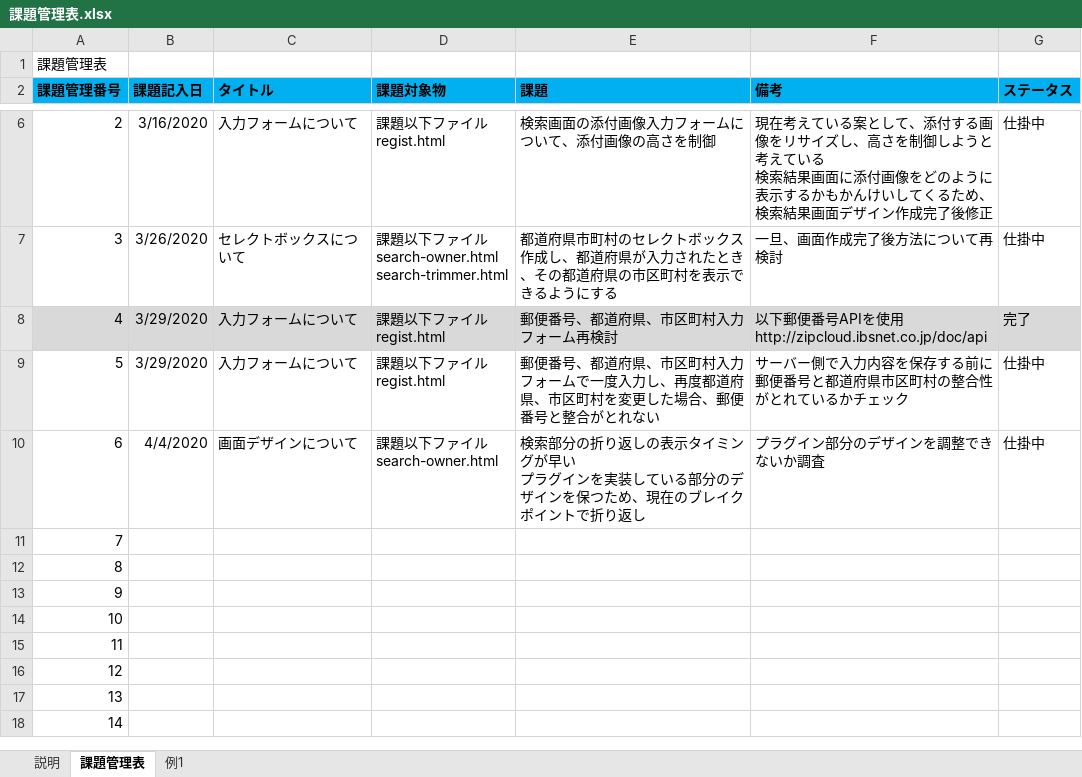
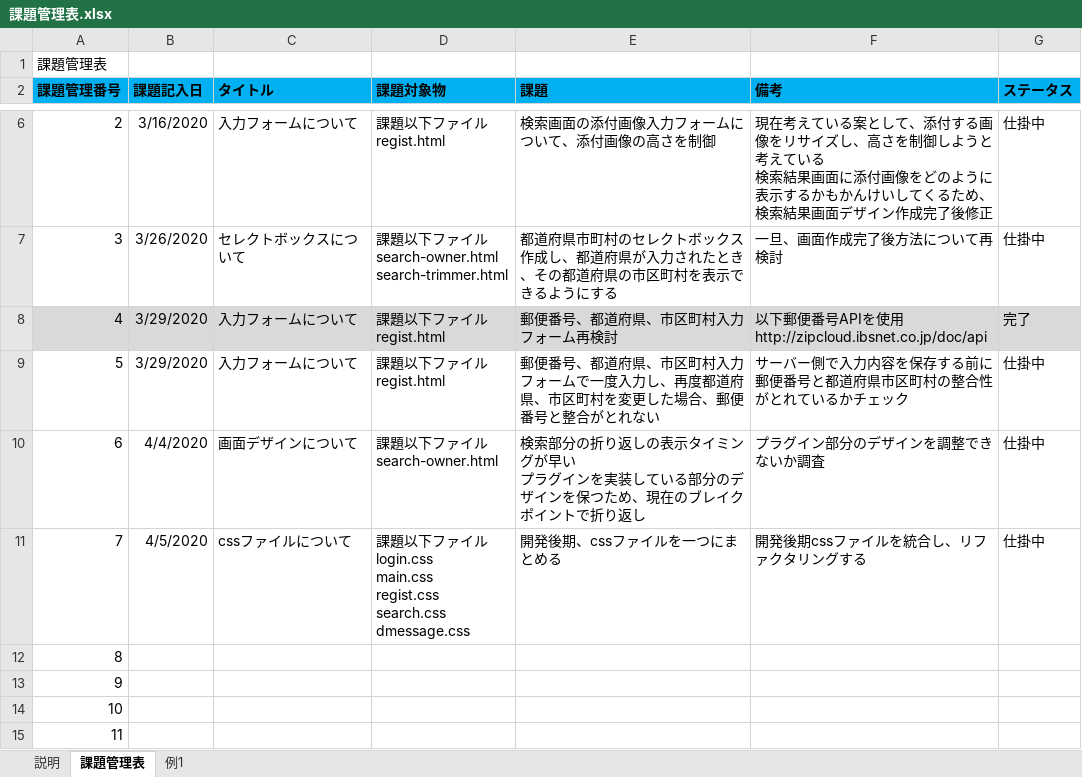
Before and after one commit to tsushoji/AniMatchProject-20200126, an Excel workbook: 04課題管理/課題管理表.xlsx, sheet 課題管理表, drawn as a sheet; only a part is shown, gaps mark what is left out; the shorter side is filled out with more unchanged rows; values as stored, in another font and other column widths than the file's, no borders; charts and pictures not drawn; ↵ is a line break in a cell; the diff names each change by its address in the sheet, - before the commit and + after, or states it on an @@ line.

```diff
--- a/04課題管理/課題管理表.xlsx (sheet 課題管理表)
+++ b/04課題管理/課題管理表.xlsx (sheet 課題管理表)
-B11 (課題記入日): (empty)
+B11 (課題記入日): 4/5/2020
-C11 (タイトル): (empty)
+C11 (タイトル): cssファイルについて
-D11 (課題対象物): (empty)
+D11 (課題対象物): 課題以下ファイル ↵ login.css ↵ main.css ↵ regist.css ↵ search.css ↵ dmessage.css
-E11 (課題): (empty)
+E11 (課題): 開発後期、cssファイルを一つにまとめる
-F11 (備考): (empty)
+F11 (備考): 開発後期cssファイルを統合し、リファクタリングする
-G11 (ステータス): (empty)
+G11 (ステータス): 仕掛中
```
Also changed, not shown: 4 other files.
